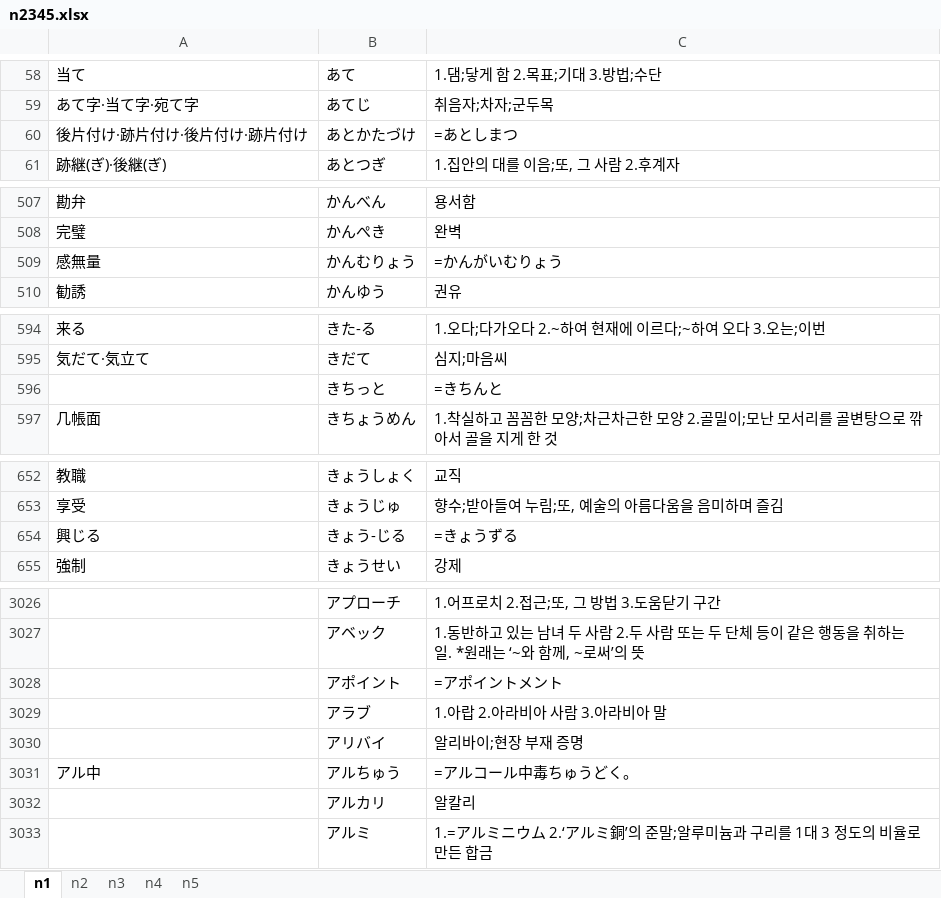
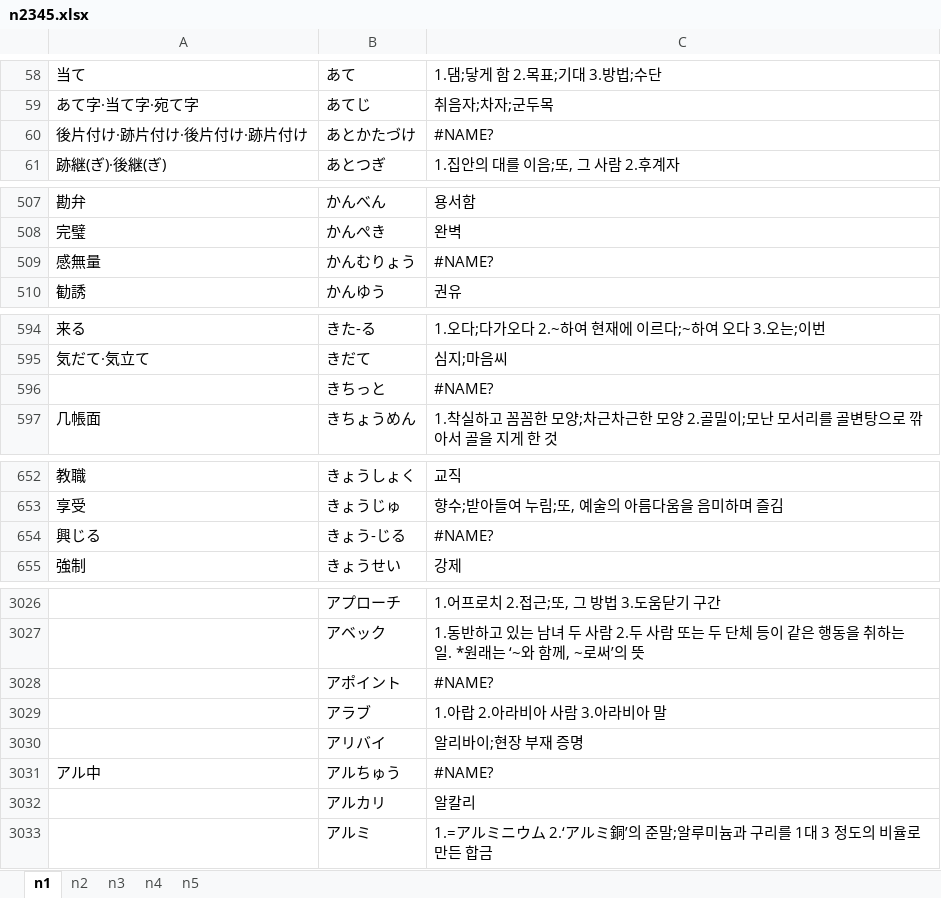
Before and after one commit to wonjongseo/toeic-voca, an Excel workbook: public/n2345.xlsx, sheet n1, drawn as a sheet; only a part is shown, gaps mark what is left out; values as stored, in another font and other column widths than the file's, no cell formats; the diff covers the shown part only; the diff names each change by its address in the sheet, - before the commit and + after, or states it on an @@ line.

```diff
--- a/public/n2345.xlsx (sheet n1)
+++ b/public/n2345.xlsx (sheet n1)
-C60: =あとしまつ
+C60: #NAME?
-C509: =かんがいむりょう
+C509: #NAME?
-C596: =きちんと
+C596: #NAME?
-C654: =きょうずる
+C654: #NAME?
-C3028: =アポイントメント
+C3028: #NAME?
-C3031: =アルコール中毒ちゅうどく。
+C3031: #NAME?
```
Also changed, not shown: 19 edited cells elsewhere in this sheet, sheet n2, cell formats, formulas that keep their value, public/jlpt2316book.xlsx, 5 other files.
